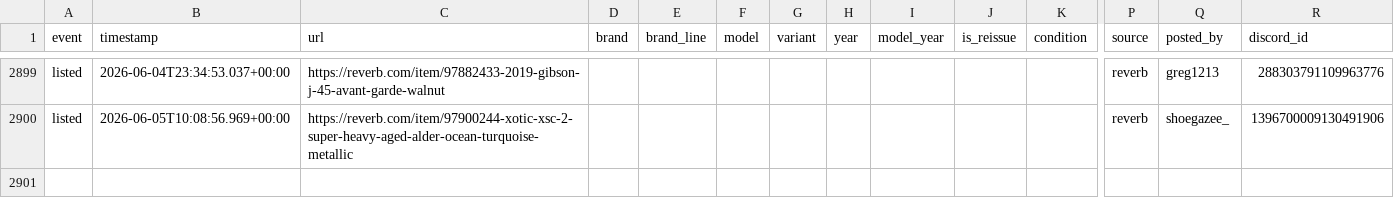
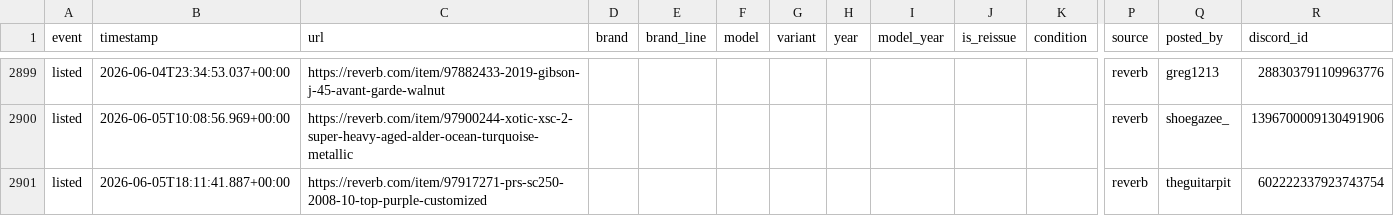
Before and after one commit to SrsRamifications/guitar-pit-data, a CSV file: analytics.csv, drawn as a sheet; only a part is shown, gaps mark what is left out; rows hold the shown columns only; the diff names each change by its address in the sheet, - before the commit and + after, or states it on an @@ line.

Commit message:
📸 Snapshot: 2900 event(s) [skip ci]

```diff
--- a/analytics.csv
+++ b/analytics.csv
+row 2901: listed | 2026-06-05T18:11:41.887+00:00 | https://reverb.com/item/97917271-prs-sc250-2008-10-top-purple-customized |  |  |  |  |  |  |  |  | reverb | theguitarpit | 602222337923743754
```
